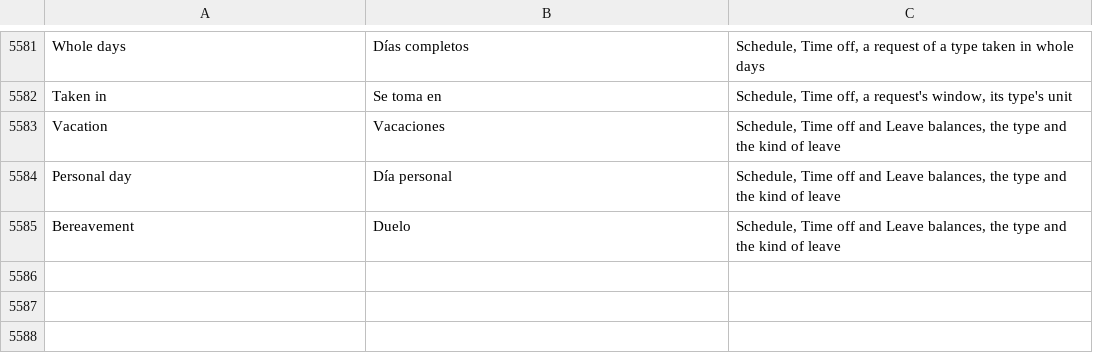
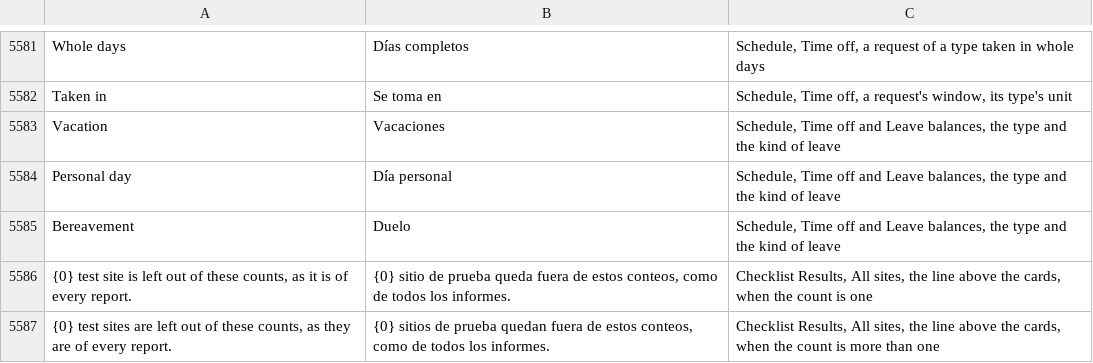
Before and after one commit to isouadda/ocsa-admin-dashboard, a CSV file: translation/dashboard_words.csv, drawn as a sheet; only a part is shown, gaps mark what is left out; the diff names each change by its address in the sheet, - before the commit and + after, or states it on an @@ line.

```diff
--- a/translation/dashboard_words.csv
+++ b/translation/dashboard_words.csv
+row 5586: {0} test site is left out of these counts, as it is of every report. | {0} sitio de prueba queda fuera de estos conteos, como de todos los informes. | Checklist Results, All sites, the line above the cards, when the count is one
+row 5587: {0} test sites are left out of these counts, as they are of every report. | {0} sitios de prueba quedan fuera de estos conteos, como de todos los informes. | Checklist Results, All sites, the line above the cards, when the count is more than one
```
Also changed, not shown: 13 other files.
